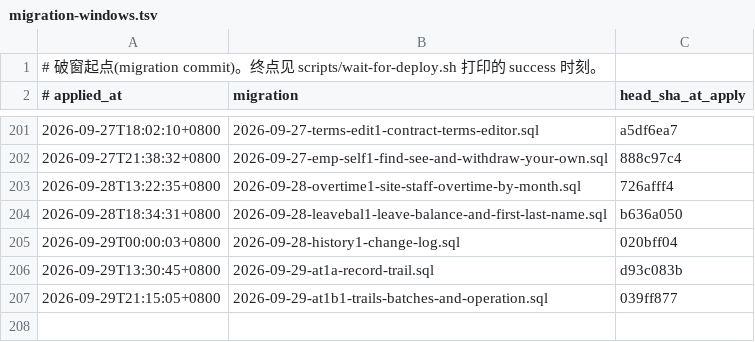
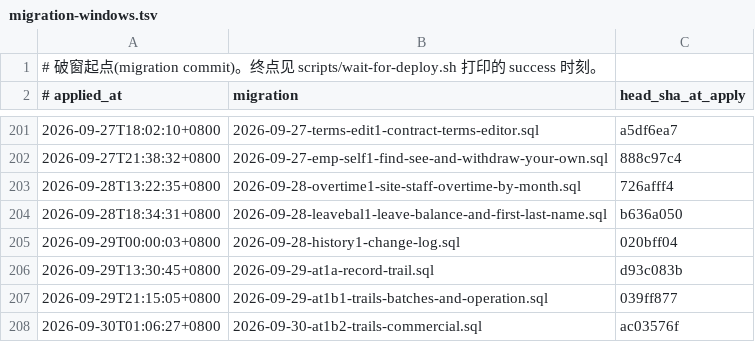
Before and after one commit to teamtimteamtimteam-sys/new-era-erp, a TSV file: db/migration-windows.tsv, drawn as a sheet; only a part is shown, gaps mark what is left out.

```diff
--- a/db/migration-windows.tsv
+++ b/db/migration-windows.tsv
@@ -207 +207,2 @@
 2026-09-29T21:15:05+0800	2026-09-29-at1b1-trails-batches-and-operation.sql	039ff877
+2026-09-30T01:06:27+0800	2026-09-30-at1b2-trails-commercial.sql	ac03576f
```
Also changed, not shown: 35 other files.
